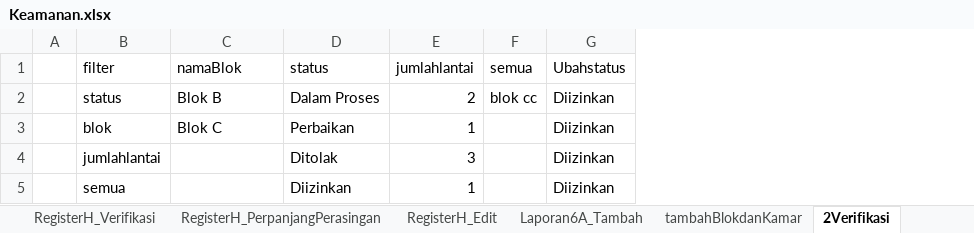
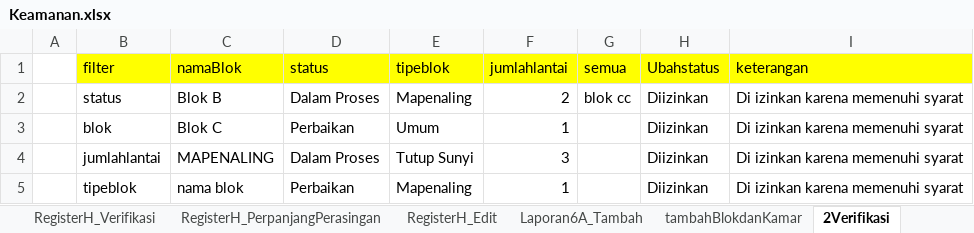
Before and after one commit to ecahyono/Automationpython, an Excel workbook: Filexel/Keamanan.xlsx, sheet 2Verifikasi, drawn as a sheet; values as stored, in another font and other column widths than the file's, no borders; removed rows and columns are numbered as before the commit, all else as after; the diff names each change by its address in the sheet, - before the commit and + after, or states it on an @@ line.

```diff
--- a/Filexel/Keamanan.xlsx (sheet 2Verifikasi)
+++ b/Filexel/Keamanan.xlsx (sheet 2Verifikasi)
+column E (tipeblok), rows 2-4: Mapenaling | Umum | Tutup Sunyi
+column I (keterangan), rows 2-4: all Di izinkan karena memenuhi syarat
-B1:D1 fill: none
+B1:D1 fill: #FFFF00
-F1:H1 fill: none
+F1:H1 fill: #FFFF00
-C4 (namaBlok): (empty)
+C4 (namaBlok): MAPENALING
-D4 (status): Ditolak
+D4 (status): Dalam Proses
-row 5:  | semua |  | Diizinkan | 1 |  | Diizinkan
+row 5:  | tipeblok | nama blok | Perbaikan | Mapenaling | 1 |  | Diizinkan | Di izinkan karena memenuhi syarat
```
Also changed, not shown: sheet tambahBlokdanKamar, other sheet tabs, 18 other files.
